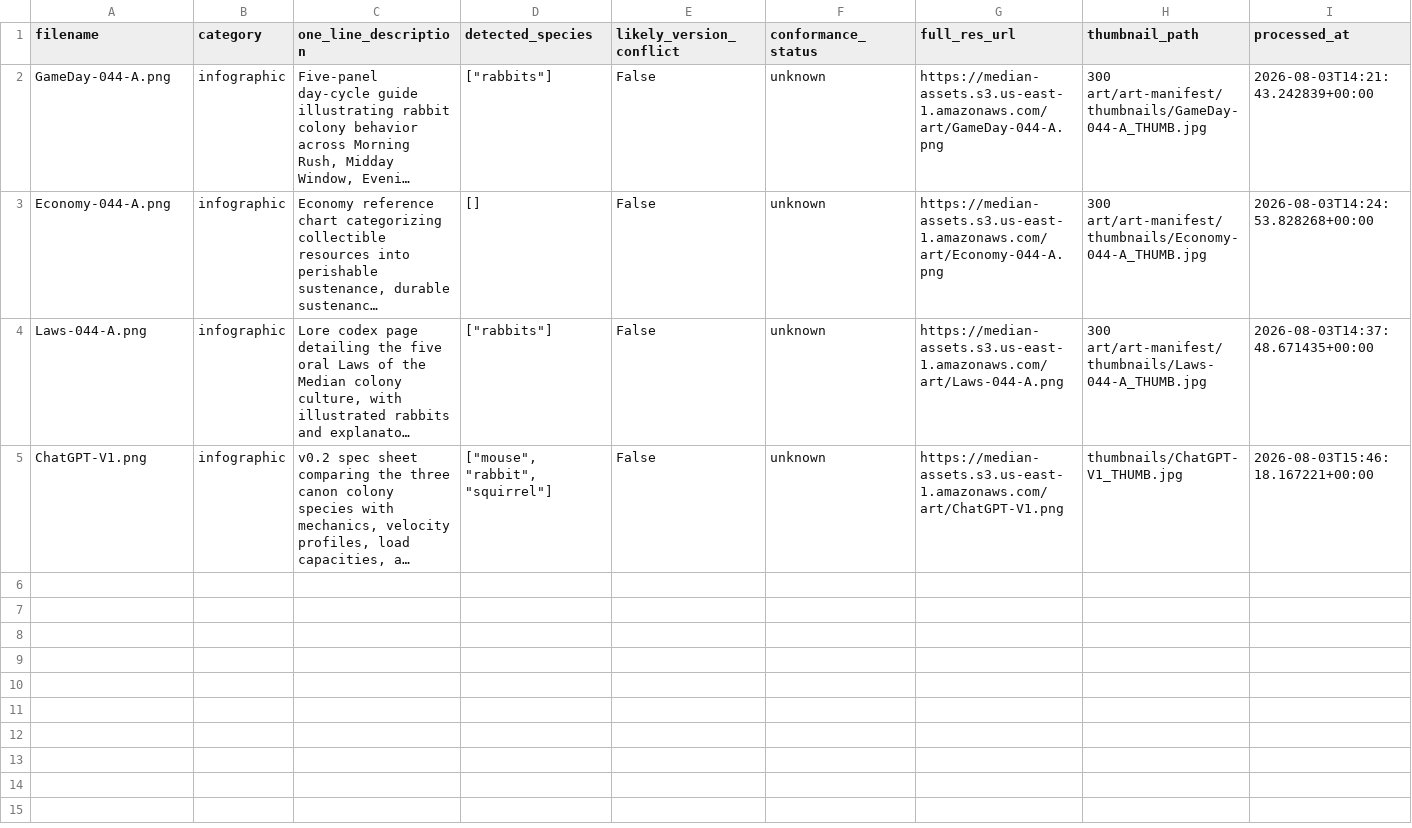
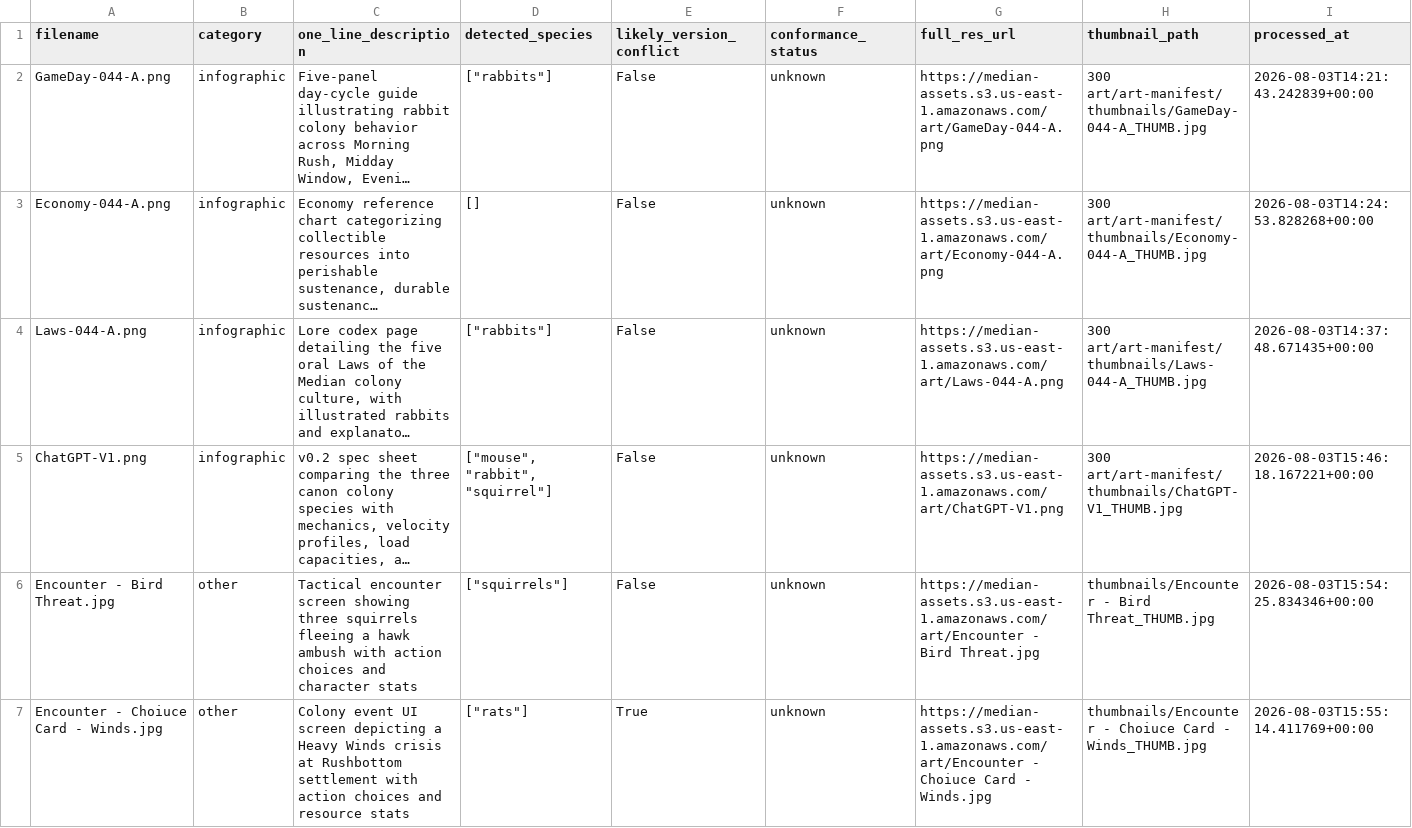
Before and after one commit to afwember/median, a CSV file: 300 art/art-manifest/manifest.csv, drawn as a sheet; long unchanged cells end in …; the diff names each change by its address in the sheet, - before the commit and + after, or states it on an @@ line.

```diff
--- a/300 art/art-manifest/manifest.csv
+++ b/300 art/art-manifest/manifest.csv
-H5 (thumbnail_path): thumbnails/ChatGPT-V1_THUMB.jpg
+H5 (thumbnail_path): 300 art/art-manifest/thumbnails/ChatGPT-V1_THUMB.jpg
+row 6: Encounter - Bird Threat.jpg | other | Tactical encounter screen showing three squirrels fleeing a hawk ambush with action choices and character stats | ["squirrels"] | False | unknown | https://median-assets.s3.us-east-1.amazonaws.com/art/Encounter - Bird Threat.jpg | thumbnails/Encounter - Bird Threat_THUMB.jpg | 2026-08-03T15:54:25.834346+00:00
+row 7: Encounter - Choiuce Card - Winds.jpg | other | Colony event UI screen depicting a Heavy Winds crisis at Rushbottom settlement with action choices and resource stats | ["rats"] | True | unknown | https://median-assets.s3.us-east-1.amazonaws.com/art/Encounter - Choiuce Card - Winds.jpg | thumbnails/Encounter - Choiuce Card - Winds_THUMB.jpg | 2026-08-03T15:55:14.411769+00:00
```
Also changed, not shown: 3 other files.
